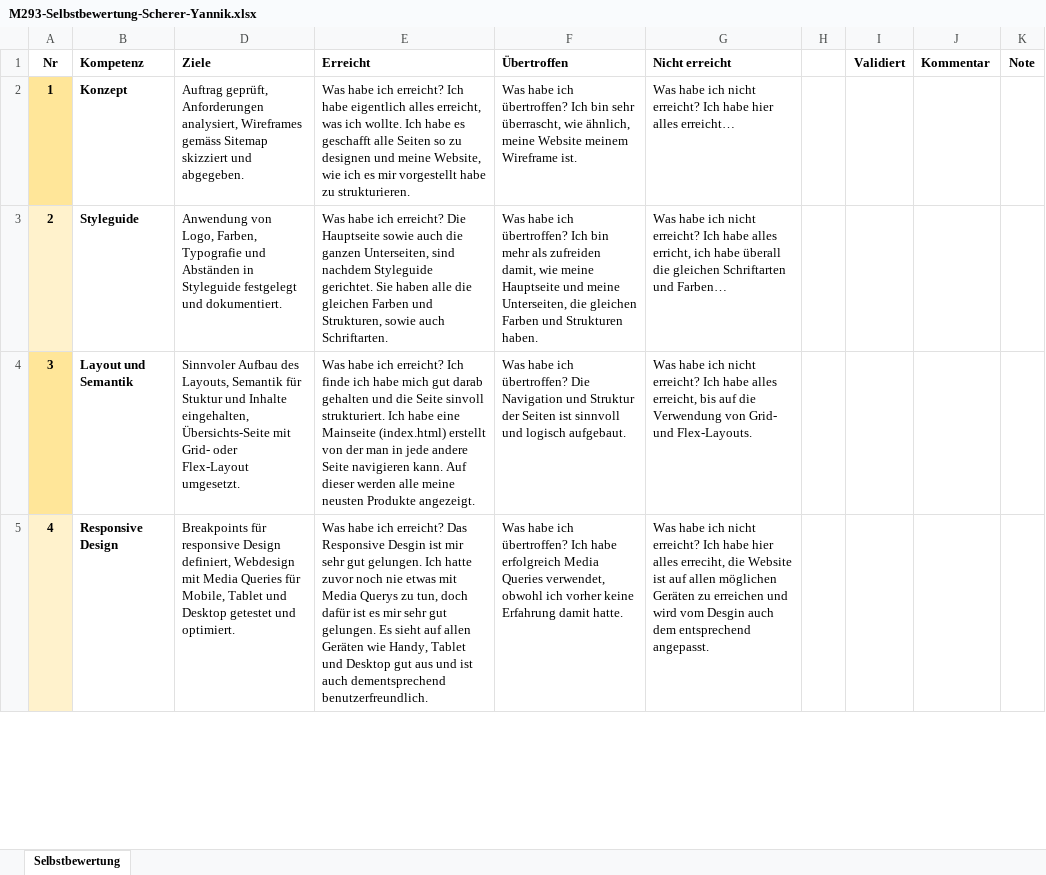
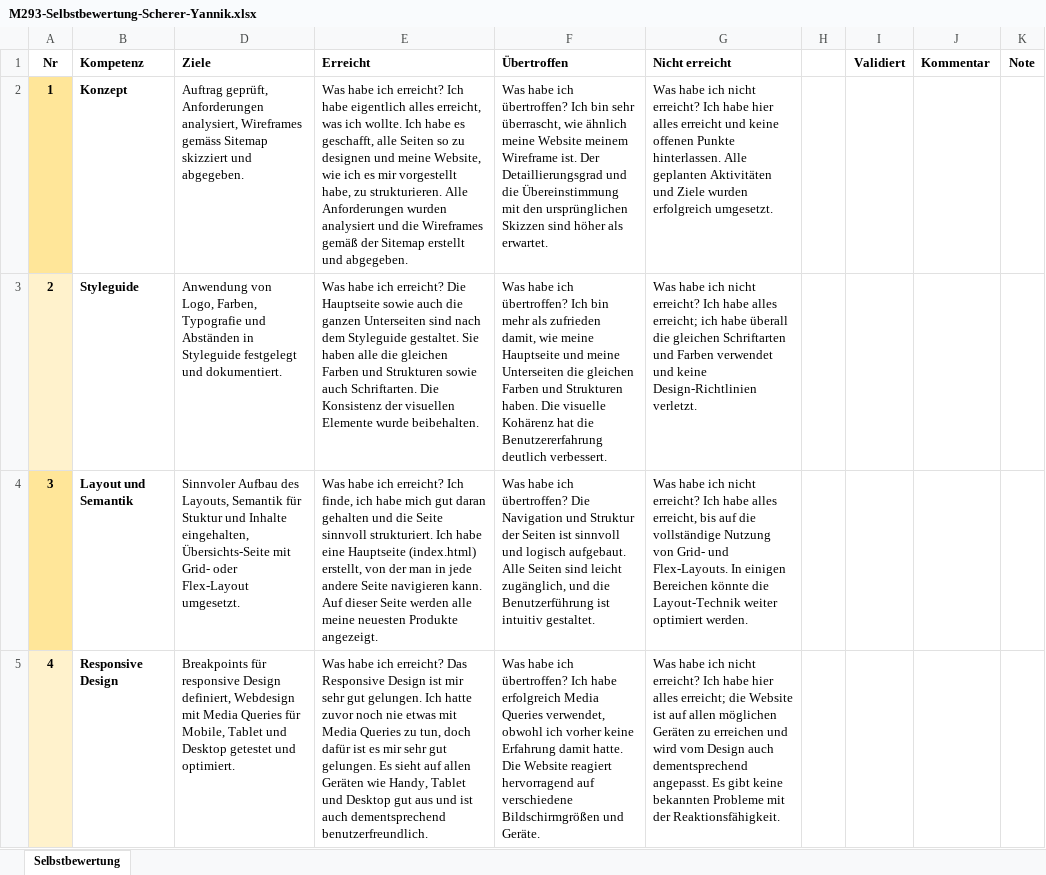
Before and after one commit to yannikrer/meine-projektseite, an Excel workbook: Dokumente/M293-Selbstbewertung-Scherer-Yannik.xlsx, sheet Selbstbewertung, drawn as a sheet; only a part is shown; values as stored, in another font and other column widths than the file's, no borders; the diff covers the shown part only; the diff names each change by its address in the sheet, - before the commit and + after, or states it on an @@ line.

```diff
--- a/Dokumente/M293-Selbstbewertung-Scherer-Yannik.xlsx (sheet Selbstbewertung)
+++ b/Dokumente/M293-Selbstbewertung-Scherer-Yannik.xlsx (sheet Selbstbewertung)
-E2 (Erreicht): …habe es geschafft alle Seiten so zu designen und meine Website, wie ich es mir vorgestellt habe zu strukturieren.
+E2 (Erreicht): …habe es geschafft, alle Seiten so zu designen und meine Website, wie ich es mir vorgestellt habe, zu strukturieren. Alle Anforderungen wurden analysiert und die Wireframes gemäß der Sitemap erstellt und abgegeben.
-F2 (Übertroffen): …überrascht, wie ähnlich, meine Website meinem Wireframe ist.
+F2 (Übertroffen): …überrascht, wie ähnlich meine Website meinem Wireframe ist. Der Detaillierungsgrad und die Übereinstimmung mit den ursprünglichen Skizzen sind höher als erwartet.
-G2 (Nicht erreicht): …hier alles erreicht…
+G2 (Nicht erreicht): …hier alles erreicht und keine offenen Punkte hinterlassen. Alle geplanten Aktivitäten und Ziele wurden erfolgreich umgesetzt.
-E3 (Erreicht): …die ganzen Unterseiten, sind nachdem Styleguide gerichtet. Sie haben alle die gleichen Farben und Strukturen, sowie auch Schriftarten.
+E3 (Erreicht): …die ganzen Unterseiten sind nach dem Styleguide gestaltet. Sie haben alle die gleichen Farben und Strukturen sowie auch Schriftarten. Die Konsistenz der visuellen Elemente wurde beibehalten.
-F3 (Übertroffen): …mehr als zufreiden damit, wie meine Hauptseite und meine Unterseiten, die gleichen Farben und Strukturen haben.
+F3 (Übertroffen): …mehr als zufrieden damit, wie meine Hauptseite und meine Unterseiten die gleichen Farben und Strukturen haben. Die visuelle Kohärenz hat die Benutzererfahrung deutlich verbessert.
-G3 (Nicht erreicht): …habe alles erricht, ich habe überall die gleichen Schriftarten und Farben…
+G3 (Nicht erreicht): …habe alles erreicht; ich habe überall die gleichen Schriftarten und Farben verwendet und keine Design-Richtlinien verletzt.
-E4 (Erreicht): …erreicht? Ich finde ich habe mich gut darab gehalten und die Seite sinvoll strukturiert. Ich habe eine Mainseite (index.html) erstellt von der man in jede andere Seite navigieren kann. Auf dieser werden alle meine neusten Produkte angezeigt.
+E4 (Erreicht): …erreicht? Ich finde, ich habe mich gut daran gehalten und die Seite sinnvoll strukturiert. Ich habe eine Hauptseite (index.html) erstellt, von der man in jede andere Seite navigieren kann. Auf dieser Seite werden alle meine neuesten Produkte angezeigt.
-F4 (Übertroffen): …logisch aufgebaut.
+F4 (Übertroffen): …logisch aufgebaut. Alle Seiten sind leicht zugänglich, und die Benutzerführung ist intuitiv gestaltet.
-G4 (Nicht erreicht): …auf die Verwendung von Grid- und Flex-Layouts.
+G4 (Nicht erreicht): …auf die vollständige Nutzung von Grid- und Flex-Layouts. In einigen Bereichen könnte die Layout-Technik weiter optimiert werden.
-E5 (Erreicht): …Das Responsive Desgin ist mir sehr gut gelungen. Ich hatte zuvor noch nie etwas mit Media Querys zu tun,…
+E5 (Erreicht): …Das Responsive Design ist mir sehr gut gelungen. Ich hatte zuvor noch nie etwas mit Media Queries zu tun,…
-F5 (Übertroffen): …damit hatte.
+F5 (Übertroffen): …damit hatte. Die Website reagiert hervorragend auf verschiedene Bildschirmgrößen und Geräte.
-G5 (Nicht erreicht): …hier alles erreciht, die Website ist auf allen möglichen Geräten zu erreichen und wird vom Desgin auch dem entsprechend angepasst.
+G5 (Nicht erreicht): …hier alles erreicht; die Website ist auf allen möglichen Geräten zu erreichen und wird vom Design auch dementsprechend angepasst. Es gibt keine bekannten Probleme mit der Reaktionsfähigkeit.
```
Also changed, not shown: 9 edited cells elsewhere in this sheet, 3 other files.
